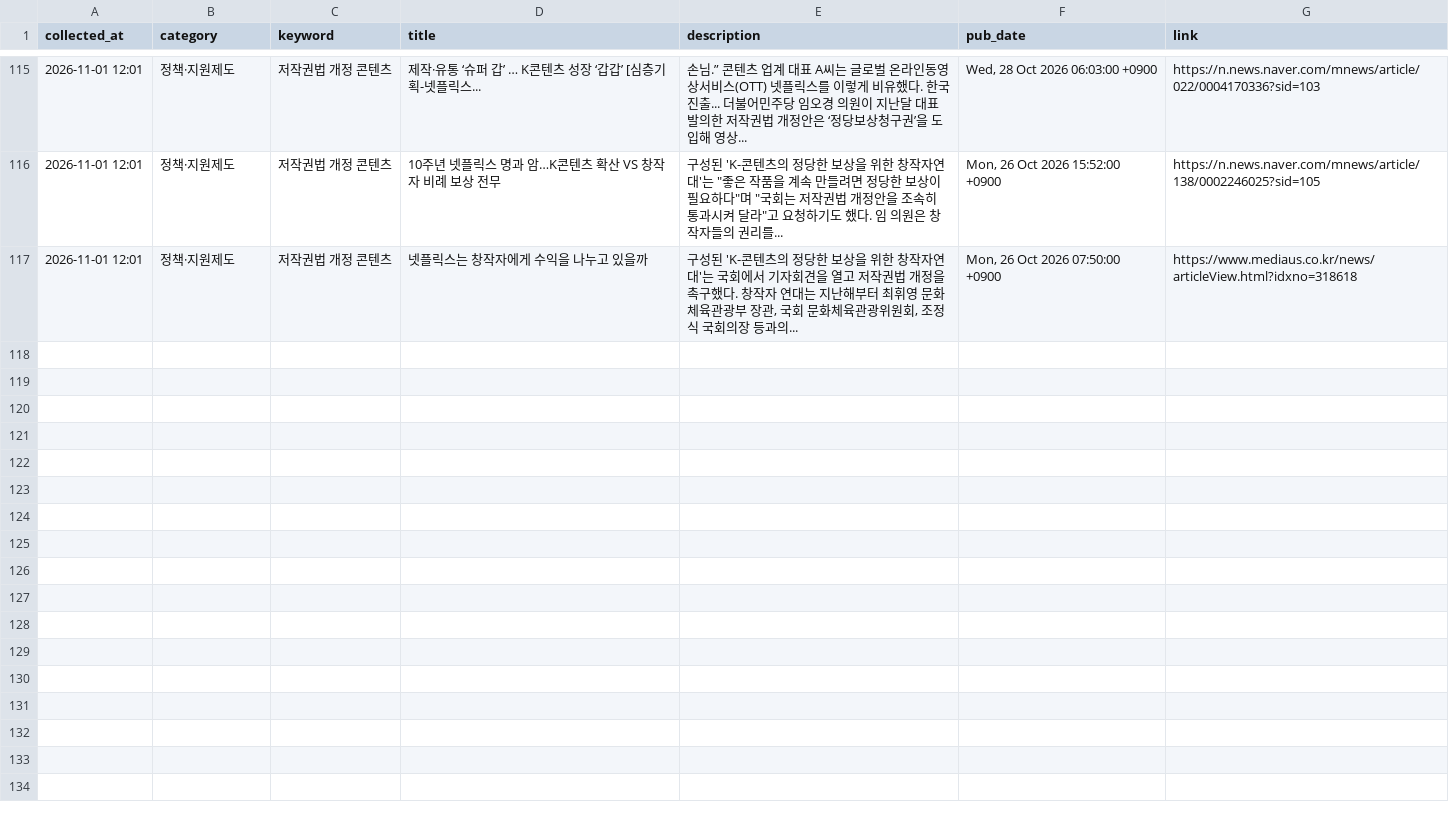
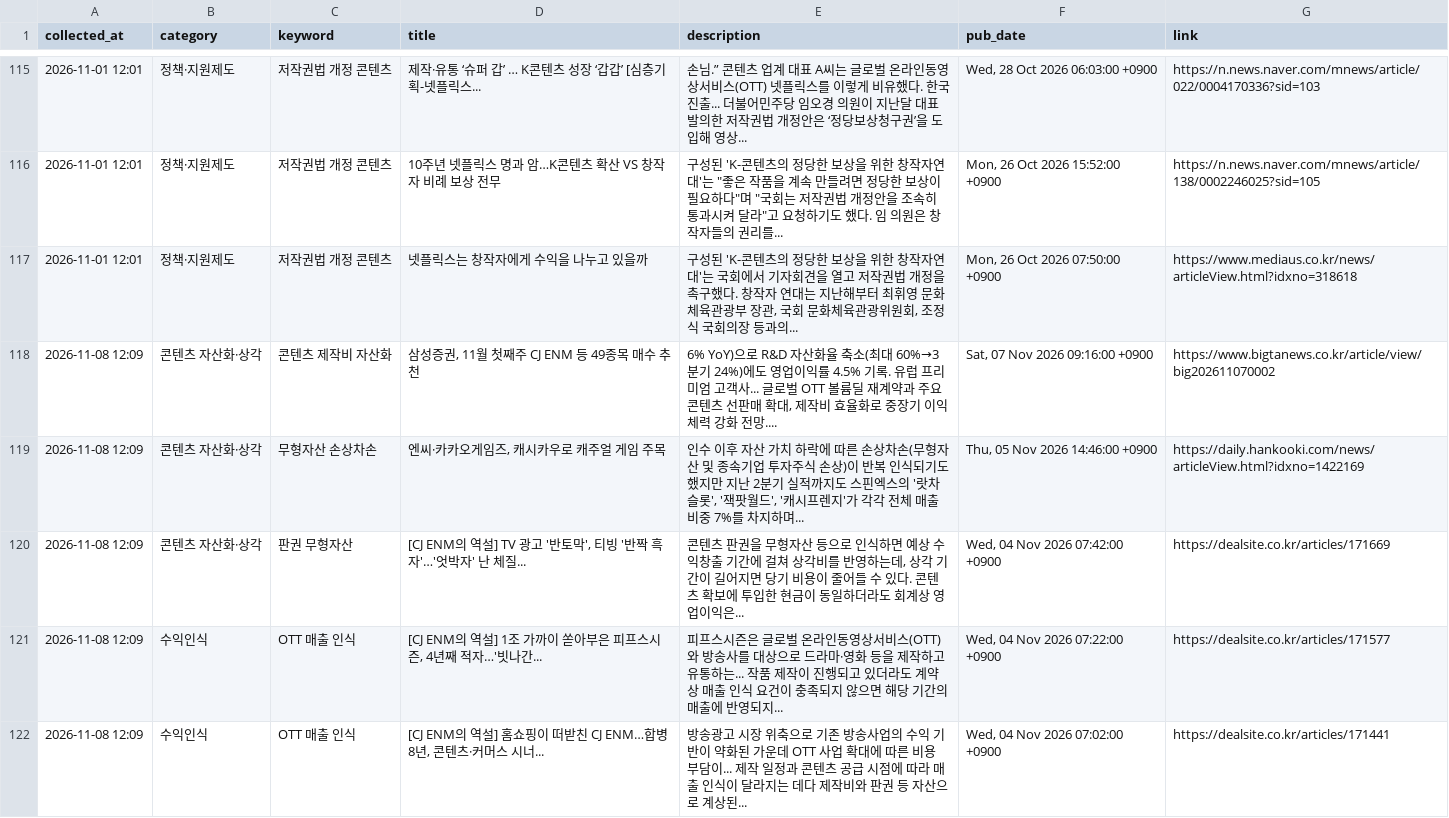
Before and after one commit to fntkdp135/entertainment-insight-radar, a CSV file: data/news_log.csv, drawn as a sheet; only a part is shown, gaps mark what is left out; the diff covers the shown part only; the diff names each change by its address in the sheet, - before the commit and + after, or states it on an @@ line.

```diff
--- a/data/news_log.csv
+++ b/data/news_log.csv
+row 118: 2026-11-08 12:09 | 콘텐츠 자산화·상각 | 콘텐츠 제작비 자산화 | 삼성증권, 11월 첫째주 CJ ENM 등 49종목 매수 추천 | 6% YoY)으로 R&D 자산화율 축소(최대 60%→3분기 24%)에도 영업이익률 4.5% 기록. 유럽 프리미엄 고객사... 글로벌 OTT 볼륨딜 재계약과 주요 콘텐츠 선판매 확대, 제작비 효율화로 중장기 이익 체력 강화 전망.... | Sat, 07 Nov 2026 09:16:00 +0900 | https://www.bigtanews.co.kr/article/view/big202611070002
+row 119: 2026-11-08 12:09 | 콘텐츠 자산화·상각 | 무형자산 손상차손 | 엔씨·카카오게임즈, 캐시카우로 캐주얼 게임 주목 | 인수 이후 자산 가치 하락에 따른 손상차손(무형자산 및 종속기업 투자주식 손상)이 반복 인식되기도 했지만 지난 2분기 실적까지도 스핀엑스의 '랏차슬롯', '잭팟월드', '캐시프렌지'가 각각 전체 매출 비중 7%를 차지하며... | Thu, 05 Nov 2026 14:46:00 +0900 | https://daily.hankooki.com/news/articleView.html?idxno=1422169
+row 120: 2026-11-08 12:09 | 콘텐츠 자산화·상각 | 판권 무형자산 | [CJ ENM의 역설] TV 광고 '반토막', 티빙 '반짝 흑자'…'엇박자' 난 체질... | 콘텐츠 판권을 무형자산 등으로 인식하면 예상 수익창출 기간에 걸쳐 상각비를 반영하는데, 상각 기간이 길어지면 당기 비용이 줄어들 수 있다. 콘텐츠 확보에 투입한 현금이 동일하더라도 회계상 영업이익은... | Wed, 04 Nov 2026 07:42:00 +0900 | https://dealsite.co.kr/articles/171669
+row 121: 2026-11-08 12:09 | 수익인식 | OTT 매출 인식 | [CJ ENM의 역설] 1조 가까이 쏟아부은 피프스시즌, 4년째 적자…'빗나간... | 피프스시즌은 글로벌 온라인동영상서비스(OTT)와 방송사를 대상으로 드라마·영화 등을 제작하고 유통하는... 작품 제작이 진행되고 있더라도 계약상 매출 인식 요건이 충족되지 않으면 해당 기간의 매출에 반영되지... | Wed, 04 Nov 2026 07:22:00 +0900 | https://dealsite.co.kr/articles/171577
+row 122: 2026-11-08 12:09 | 수익인식 | OTT 매출 인식 | [CJ ENM의 역설] 홈쇼핑이 떠받친 CJ ENM…합병 8년, 콘텐츠·커머스 시너... | 방송광고 시장 위축으로 기존 방송사업의 수익 기반이 약화된 가운데 OTT 사업 확대에 따른 비용 부담이... 제작 일정과 콘텐츠 공급 시점에 따라 매출 인식이 달라지는 데다 제작비와 판권 등 자산으로 계상된... | Wed, 04 Nov 2026 07:02:00 +0900 | https://dealsite.co.kr/articles/171441
```
Also changed, not shown: 4 added rows elsewhere in this file.
